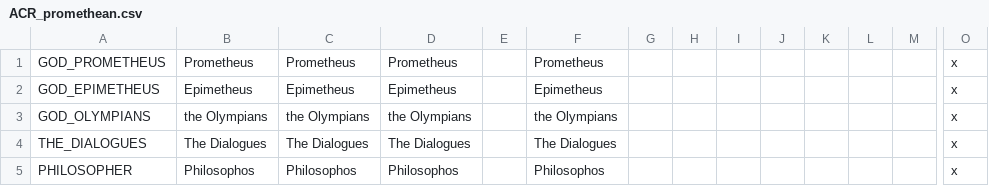
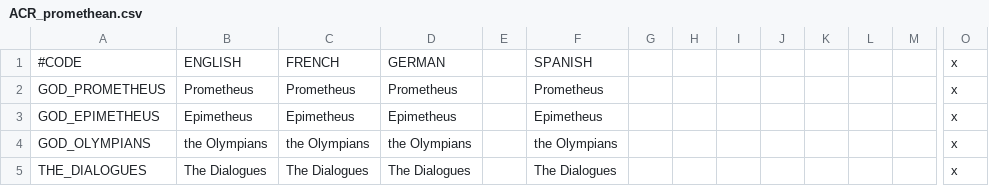
Before and after one commit to Superpat/ancientreligions, a CSV file: AncientReligions/localisation/ACR_promethean.csv, drawn as a sheet; only a part is shown, gaps mark what is left out; the shorter side is filled out with more unchanged rows; rows hold the shown columns only; the diff names each change by its address in the sheet, - before the commit and + after, or states it on an @@ line.

```diff
--- a/AncientReligions/localisation/ACR_promethean.csv
+++ b/AncientReligions/localisation/ACR_promethean.csv
+row 1: #CODE | ENGLISH | FRENCH | GERMAN |  | SPANISH |  |  |  |  |  |  |  | x
```
Also changed, not shown: AncientReligions/localisation/ACR_promethean_events.csv, AncientReligions/localisation/ACR_titan.csv, 3 other files.
